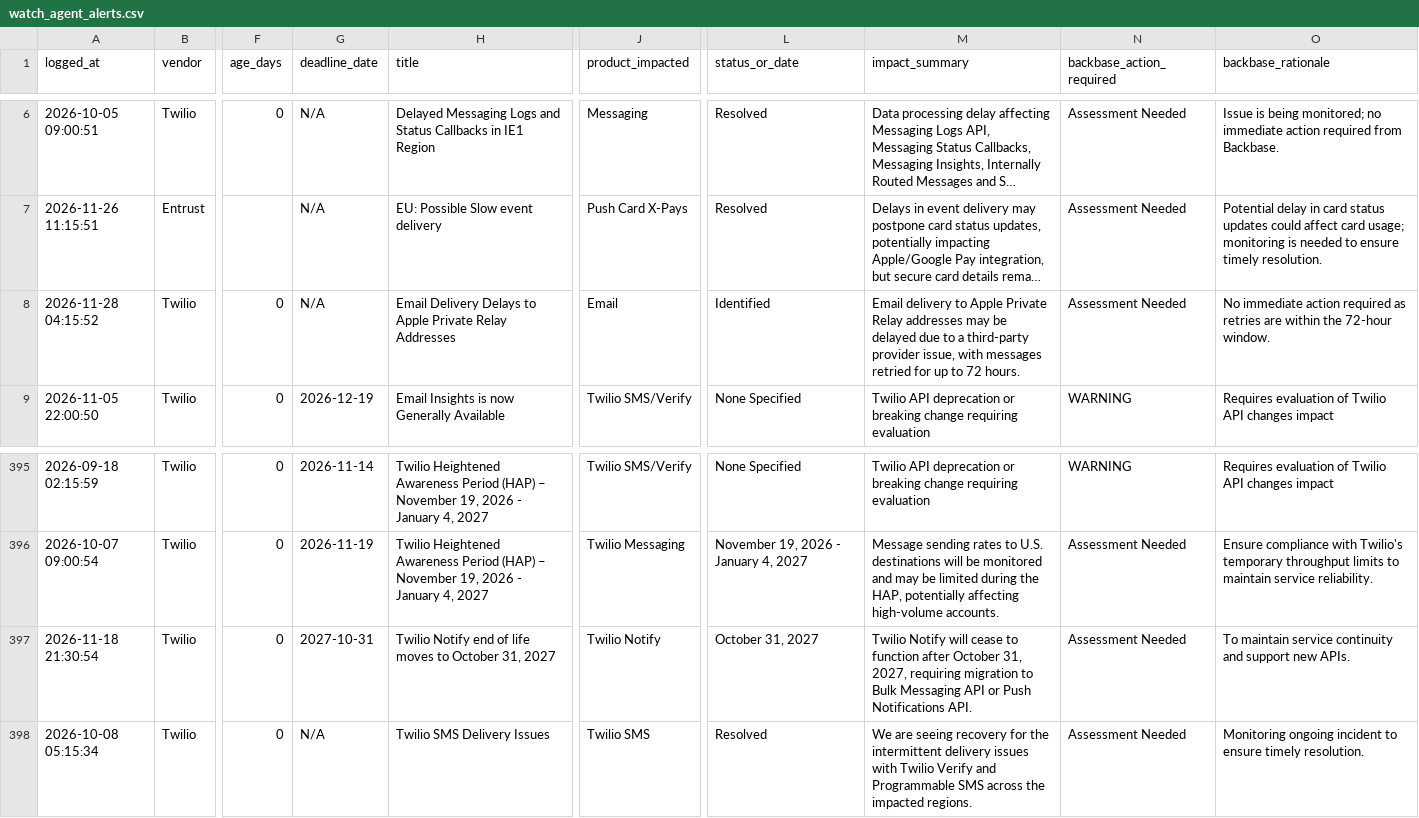
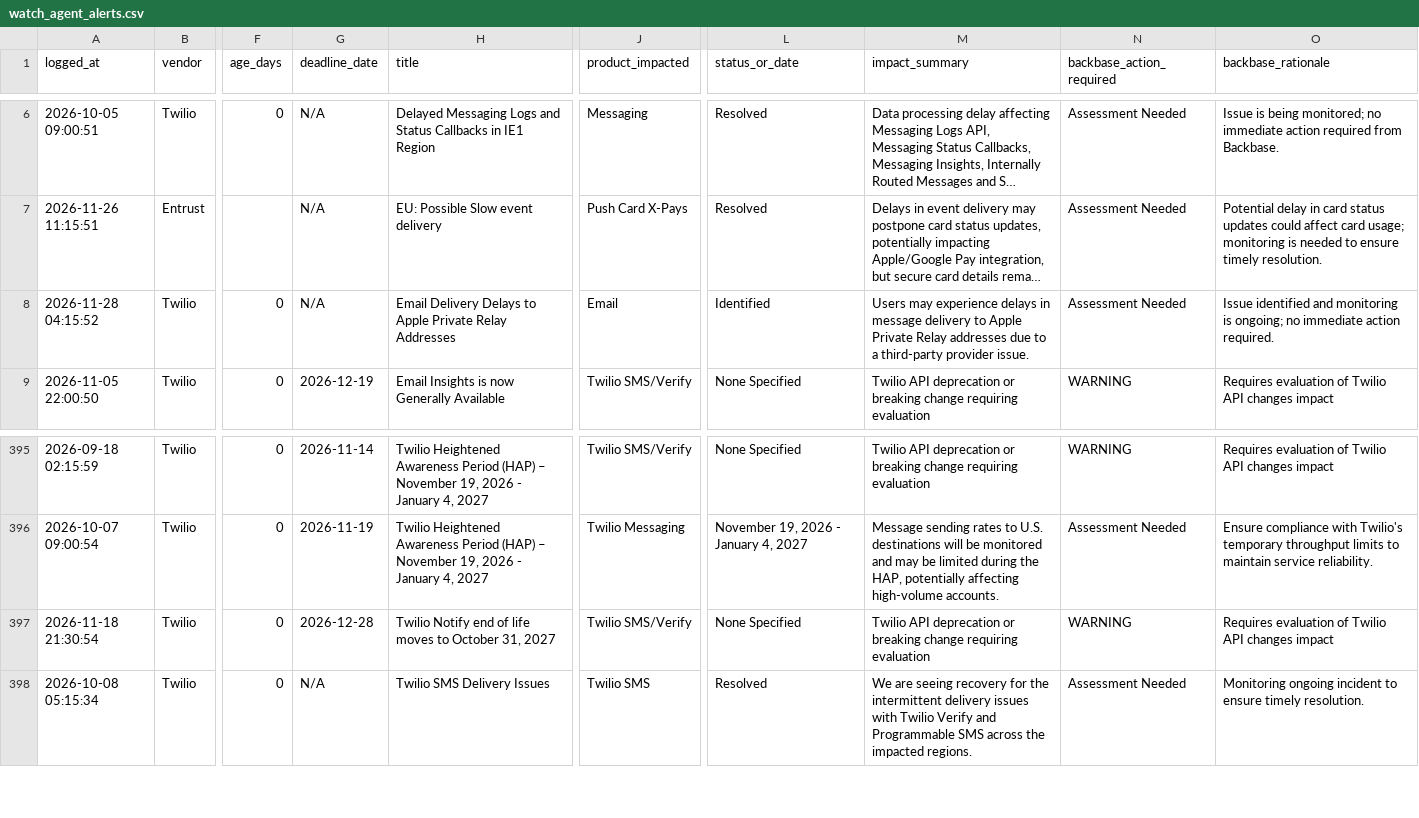
Before and after one commit to abhishek883388/ai_watch_marketplace, a CSV file: watch_agent_alerts.csv, drawn as a sheet; only a part is shown, gaps mark what is left out; long unchanged cells end in …; the diff names each change by its address in the sheet, - before the commit and + after, or states it on an @@ line.

```diff
--- a/watch_agent_alerts.csv
+++ b/watch_agent_alerts.csv
-M8 (impact_summary): Email delivery to Apple Private Relay addresses may be delayed due to a third-party provider issue, with messages retried for up to 72 hours.
+M8 (impact_summary): Users may experience delays in message delivery to Apple Private Relay addresses due to a third-party provider issue.
-O8 (backbase_rationale): No immediate action required as retries are within the 72-hour window.
+O8 (backbase_rationale): Issue identified and monitoring is ongoing; no immediate action required.
-G397 (deadline_date): 2027-10-31
+G397 (deadline_date): 2026-12-28
-J397 (product_impacted): Twilio Notify
+J397 (product_impacted): Twilio SMS/Verify
-L397 (status_or_date): October 31, 2027
+L397 (status_or_date): None Specified
-M397 (impact_summary): Twilio Notify will cease to function after October 31, 2027, requiring migration to Bulk Messaging API or Push Notifications API.
+M397 (impact_summary): Twilio API deprecation or breaking change requiring evaluation
-N397 (backbase_action_required): Assessment Needed
+N397 (backbase_action_required): WARNING
-O397 (backbase_rationale): To maintain service continuity and support new APIs.
+O397 (backbase_rationale): Requires evaluation of Twilio API changes impact
```
Also changed, not shown: zendesk_watch_agent_alerts.csv.
